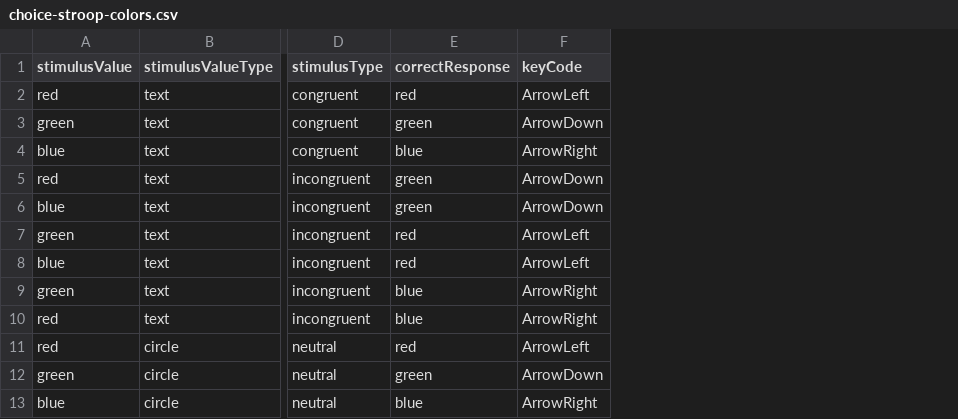
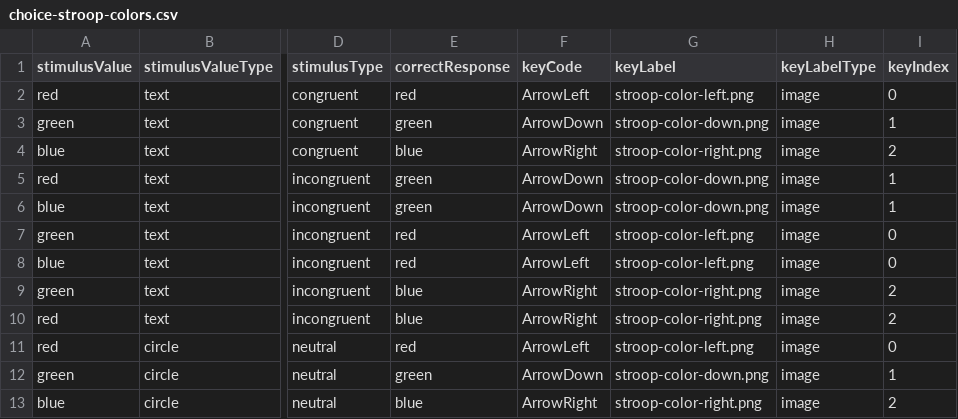
Before and after one commit to tatool/tatool-web, a CSV file: app/projects/public/tatool-stimuli/stimuli/choice-stroop-colors.csv, drawn as a sheet; only a part is shown, gaps mark what is left out; the diff names each change by its address in the sheet, - before the commit and + after, or states it on an @@ line.

```diff
--- a/app/projects/public/tatool-stimuli/stimuli/choice-stroop-colors.csv
+++ b/app/projects/public/tatool-stimuli/stimuli/choice-stroop-colors.csv
+column G (keyLabel), rows 2-13: stroop-color-left.png | stroop-color-down.png | stroop-color-right.png | stroop-color-down.png | stroop-color-down.png | stroop-color-left.png | stroop-color-left.png | stroop-color-right.png | stroop-color-right.png | stroop-color-left.png | stroop-color-down.png | stroop-color-right.png
+column H (keyLabelType), rows 2-13: all image
+column I (keyIndex), rows 2-13: 0 | 1 | 2 | 1 | 1 | 0 | 0 | 2 | 2 | 0 | 1 | 2
```
Also changed, not shown: 13 other files.
